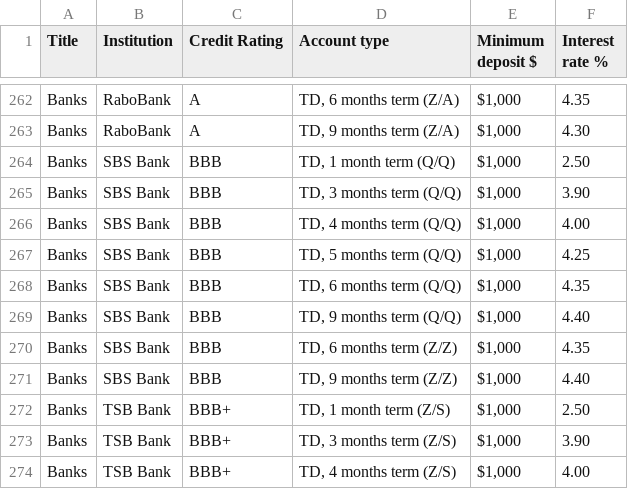
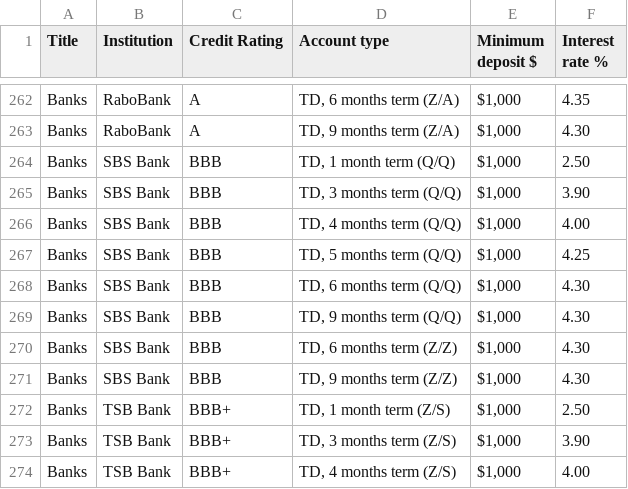
Before and after one commit to adriel/nz_interest, a CSV file: combined_interest_rates.csv, drawn as a sheet; only a part is shown, gaps mark what is left out.

Commit message:
Auto-commit: 2025-03-26 12:00:09 UTC (+0000)

```diff
--- a/combined_interest_rates.csv
+++ b/combined_interest_rates.csv
@@ -267,6 +267,6 @@ Banks,SBS Bank,BBB,"TD, 4 months term (Q/Q)","$1,000",4.00
 Banks,SBS Bank,BBB,"TD, 5 months term (Q/Q)","$1,000",4.25
-Banks,SBS Bank,BBB,"TD, 6 months term (Q/Q)","$1,000",4.35
-Banks,SBS Bank,BBB,"TD, 9 months term (Q/Q)","$1,000",4.40
-Banks,SBS Bank,BBB,"TD, 6 months term (Z/Z)","$1,000",4.35
-Banks,SBS Bank,BBB,"TD, 9 months term (Z/Z)","$1,000",4.40
+Banks,SBS Bank,BBB,"TD, 6 months term (Q/Q)","$1,000",4.30
+Banks,SBS Bank,BBB,"TD, 9 months term (Q/Q)","$1,000",4.30
+Banks,SBS Bank,BBB,"TD, 6 months term (Z/Z)","$1,000",4.30
+Banks,SBS Bank,BBB,"TD, 9 months term (Z/Z)","$1,000",4.30
 Banks,TSB Bank,BBB+,"TD, 1 month term (Z/S)","$1,000",2.50
```
